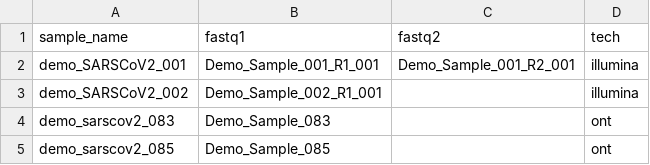
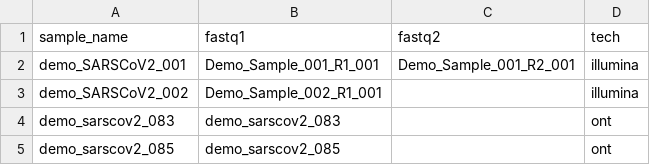
Before and after one commit to RdrigoE/insaflu_snakemake, a CSV file: user_metadata/sample_metadata.csv, drawn as a sheet.

```diff
--- a/user_metadata/sample_metadata.csv
+++ b/user_metadata/sample_metadata.csv
@@ -3,3 +3,3 @@ demo_SARSCoV2_001,Demo_Sample_001_R1_001,Demo_Sample_001_R2_001,illumina
 demo_SARSCoV2_002,Demo_Sample_002_R1_001,,illumina
-demo_sarscov2_083,Demo_Sample_083,,ont
-demo_sarscov2_085,Demo_Sample_085,,ont
+demo_sarscov2_083,demo_sarscov2_083,,ont
+demo_sarscov2_085,demo_sarscov2_085,,ont
```
Also changed, not shown: 6 other files.
